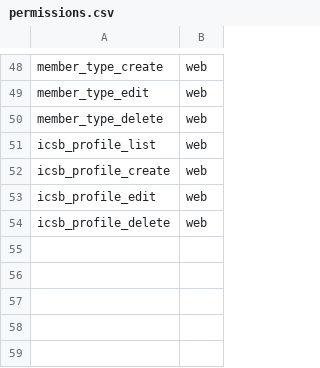
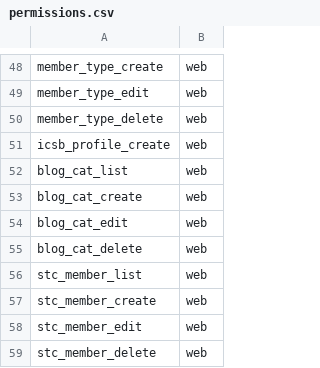
Before and after one commit to euitsol/icsb, a CSV file: public/csv/permissions.csv, drawn as a sheet; only a part is shown, gaps mark what is left out.

Commit message:
Committee Type, Committee Member Type, Committee --updated

```diff
--- a/public/csv/permissions.csv
+++ b/public/csv/permissions.csv
@@ -50,5 +50,10 @@ member_type_edit,web
 member_type_delete,web
-icsb_profile_list,web
 icsb_profile_create,web
-icsb_profile_edit,web
-icsb_profile_delete,web
+blog_cat_list,web
+blog_cat_create,web
+blog_cat_edit,web
+blog_cat_delete,web
+stc_member_list,web
+stc_member_create,web
+stc_member_edit,web
+stc_member_delete,web
```
Also changed, not shown: 23 other files.
